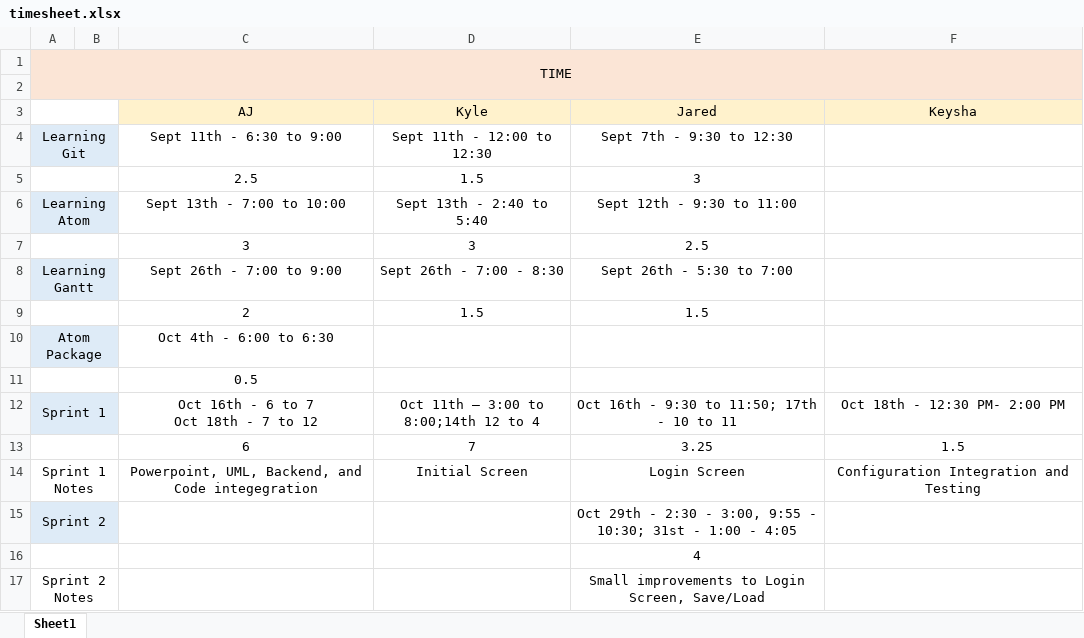
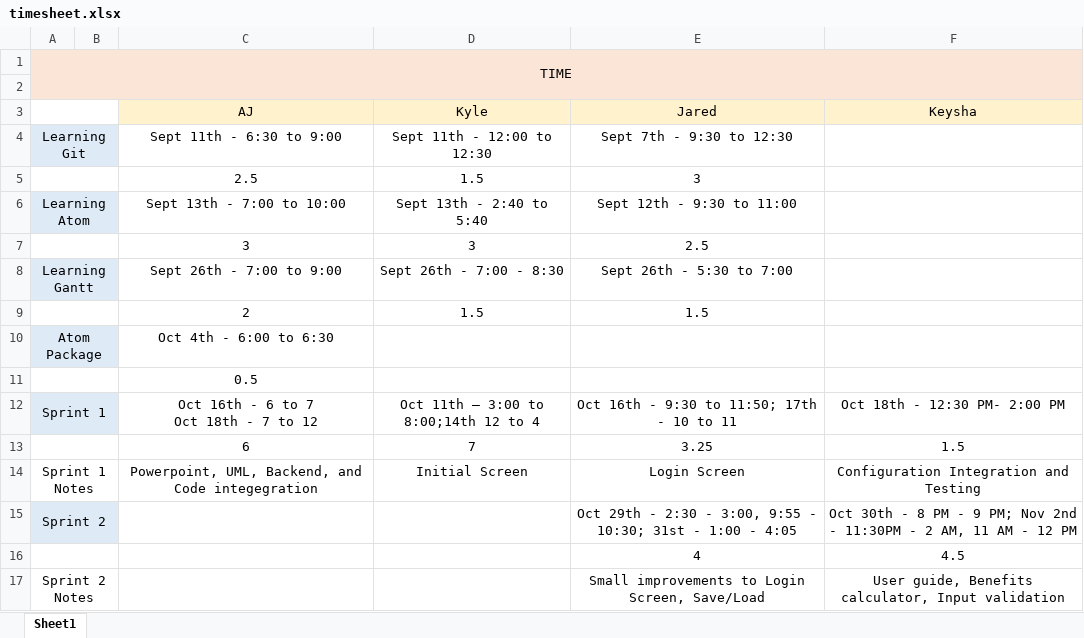
Before and after one commit to luckek/Gemini, an Excel workbook: timesheet.xlsx, sheet Sheet1, drawn as a sheet; values as stored, in another font and other column widths than the file's, no borders; the diff names each change by its address in the sheet, - before the commit and + after, or states it on an @@ line.

Commit message:
Updated timesheet

```diff
--- a/timesheet.xlsx (sheet Sheet1)
+++ b/timesheet.xlsx (sheet Sheet1)
-F15 (Keysha): (empty)
+F15 (Keysha): Oct 30th - 8 PM - 9 PM; Nov 2nd - 11:30PM - 2 AM, 11 AM - 12 PM
-F16 (Keysha): (empty)
+F16 (Keysha): 4.5
-F17 (Keysha): (empty)
+F17 (Keysha): User guide, Benefits calculator, Input validation
```
